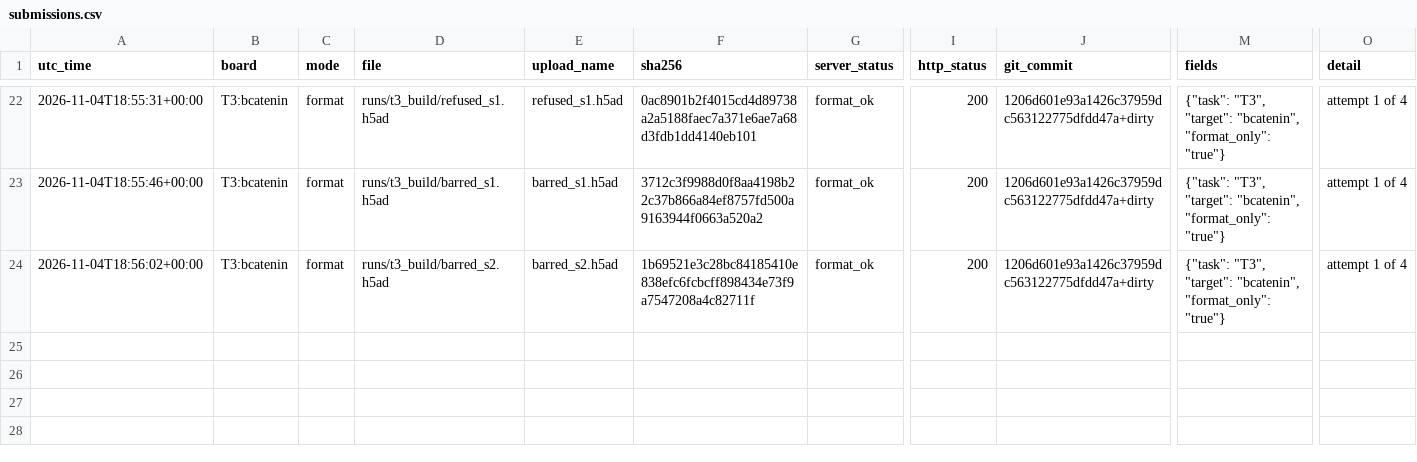
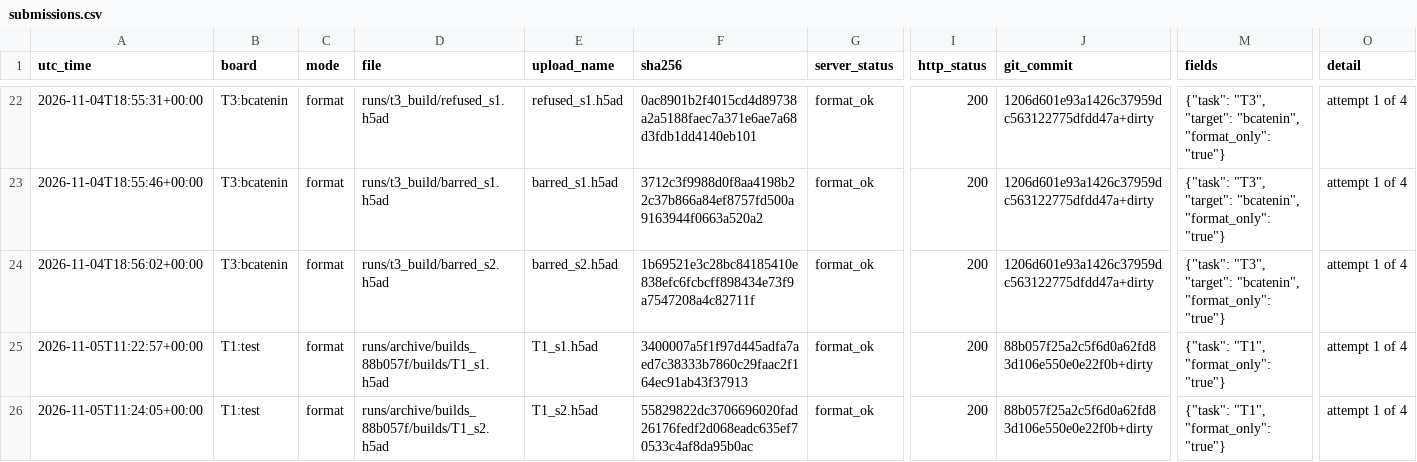
Before and after one commit to Vijayavallabh/virtual-embryo-challenge, a CSV file: results/submissions.csv, drawn as a sheet; only a part is shown, gaps mark what is left out; rows hold the shown columns only; the diff names each change by its address in the sheet, - before the commit and + after, or states it on an @@ line.

```diff
--- a/results/submissions.csv
+++ b/results/submissions.csv
+row 25: 2026-11-05T11:22:57+00:00 | T1:test | format | runs/archive/builds_88b057f/builds/T1_s1.h5ad | T1_s1.h5ad | 3400007a5f1f97d445adfa7aed7c38333b7860c29faac2f164ec91ab43f37913 | format_ok | 200 | 88b057f25a2c5f6d0a62fd83d106e550e0e22f0b+dirty | {"task": "T1", "format_only": "true"} | attempt 1 of 4
+row 26: 2026-11-05T11:24:05+00:00 | T1:test | format | runs/archive/builds_88b057f/builds/T1_s2.h5ad | T1_s2.h5ad | 55829822dc3706696020fad26176fedf2d068eadc635ef70533c4af8da95b0ac | format_ok | 200 | 88b057f25a2c5f6d0a62fd83d106e550e0e22f0b+dirty | {"task": "T1", "format_only": "true"} | attempt 1 of 4
```
Also changed, not shown: 15 other files.
